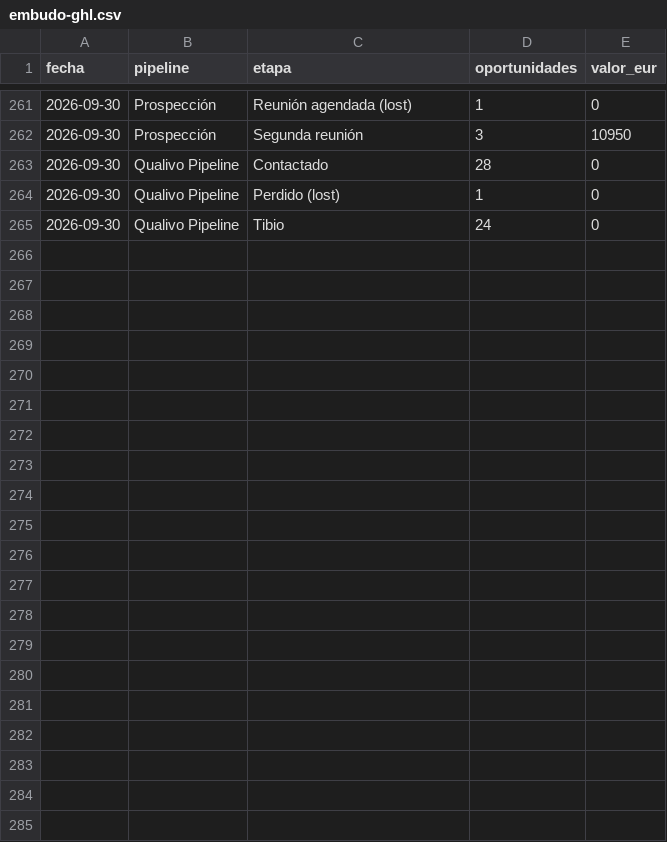
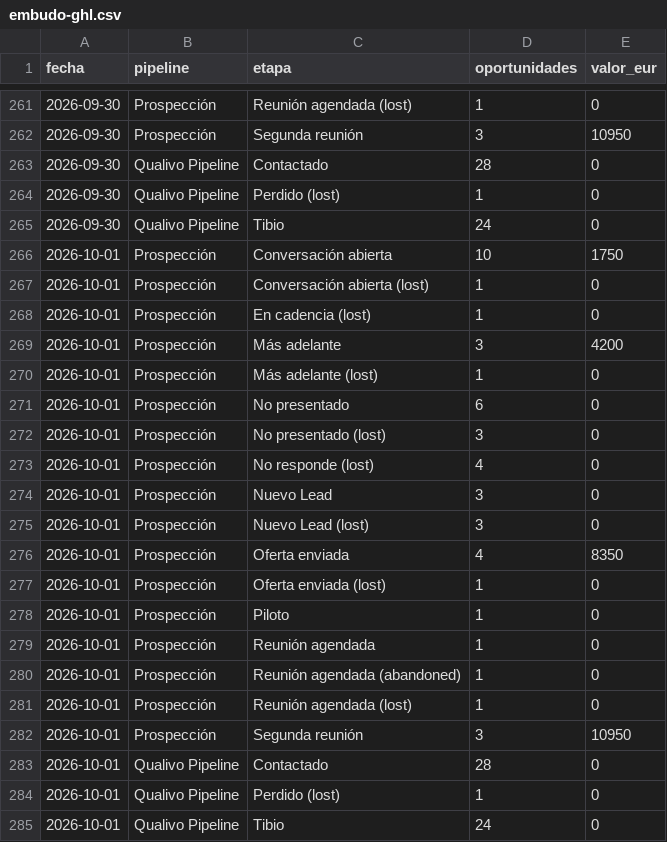
Before and after one commit to qualivo-sys/qualivo, a CSV file: captacion/datos/embudo-ghl.csv, drawn as a sheet; only a part is shown, gaps mark what is left out; the diff names each change by its address in the sheet, - before the commit and + after, or states it on an @@ line.

```diff
--- a/captacion/datos/embudo-ghl.csv
+++ b/captacion/datos/embudo-ghl.csv
+row 266: 2026-10-01 | Prospección | Conversación abierta | 10 | 1750
+row 267: 2026-10-01 | Prospección | Conversación abierta (lost) | 1 | 0
+row 268: 2026-10-01 | Prospección | En cadencia (lost) | 1 | 0
+row 269: 2026-10-01 | Prospección | Más adelante | 3 | 4200
+row 270: 2026-10-01 | Prospección | Más adelante (lost) | 1 | 0
+row 271: 2026-10-01 | Prospección | No presentado | 6 | 0
+row 272: 2026-10-01 | Prospección | No presentado (lost) | 3 | 0
+row 273: 2026-10-01 | Prospección | No responde (lost) | 4 | 0
+row 274: 2026-10-01 | Prospección | Nuevo Lead | 3 | 0
+row 275: 2026-10-01 | Prospección | Nuevo Lead (lost) | 3 | 0
+row 276: 2026-10-01 | Prospección | Oferta enviada | 4 | 8350
+row 277: 2026-10-01 | Prospección | Oferta enviada (lost) | 1 | 0
+row 278: 2026-10-01 | Prospección | Piloto | 1 | 0
+row 279: 2026-10-01 | Prospección | Reunión agendada | 1 | 0
+row 280: 2026-10-01 | Prospección | Reunión agendada (abandoned) | 1 | 0
+row 281: 2026-10-01 | Prospección | Reunión agendada (lost) | 1 | 0
+row 282: 2026-10-01 | Prospección | Segunda reunión | 3 | 10950
+row 283: 2026-10-01 | Qualivo Pipeline | Contactado | 28 | 0
+row 284: 2026-10-01 | Qualivo Pipeline | Perdido (lost) | 1 | 0
+row 285: 2026-10-01 | Qualivo Pipeline | Tibio | 24 | 0
```
Also changed, not shown: captacion/datos/campanas-diario.csv, captacion/datos/funnel-diario.csv.
